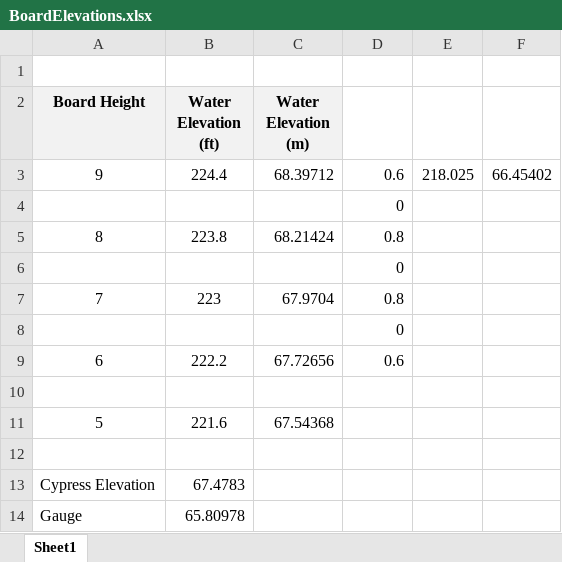
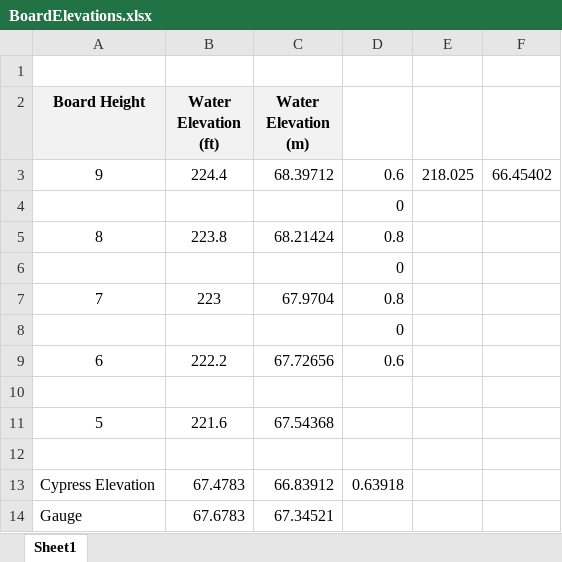
Before and after one commit to mcolvin/Bluff-Lake-Project, an Excel workbook: _analysis/Depth-Mapping/_dat/BoardElevations.xlsx, sheet Sheet1, drawn as a sheet; values as stored, in another font and other column widths than the file's, no borders; the diff names each change by its address in the sheet, - before the commit and + after, or states it on an @@ line.

```diff
--- a/_analysis/Depth-Mapping/_dat/BoardElevations.xlsx (sheet Sheet1)
+++ b/_analysis/Depth-Mapping/_dat/BoardElevations.xlsx (sheet Sheet1)
-C13 (Water Elevation (m)): (empty)
+C13 (Water Elevation (m)): 66.83912
-D13: (empty)
+D13: 0.63918
-B14 (Water Elevation (ft)): 65.80978
+B14 (Water Elevation (ft)): 67.6783
-C14 (Water Elevation (m)): (empty)
+C14 (Water Elevation (m)): 67.34521
```
Also changed, not shown: 8 other files.
